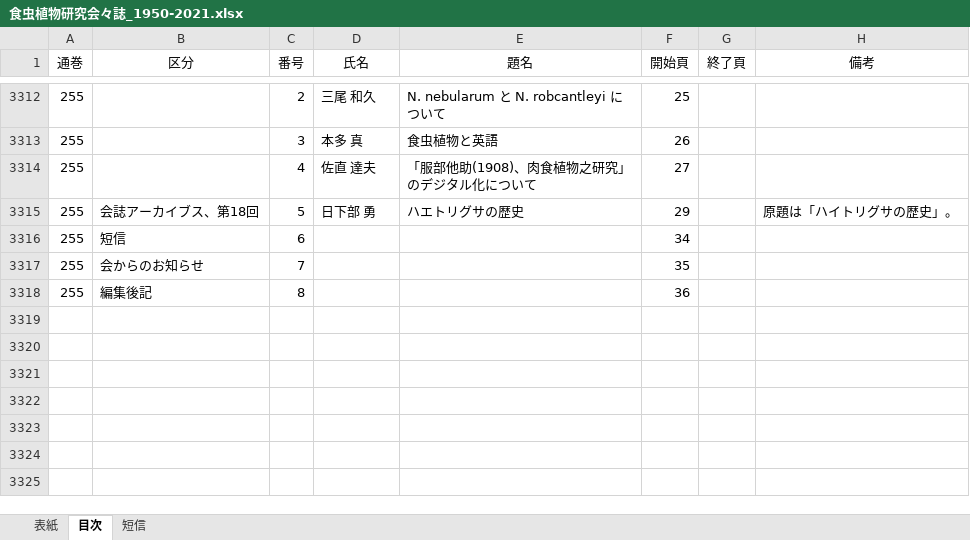
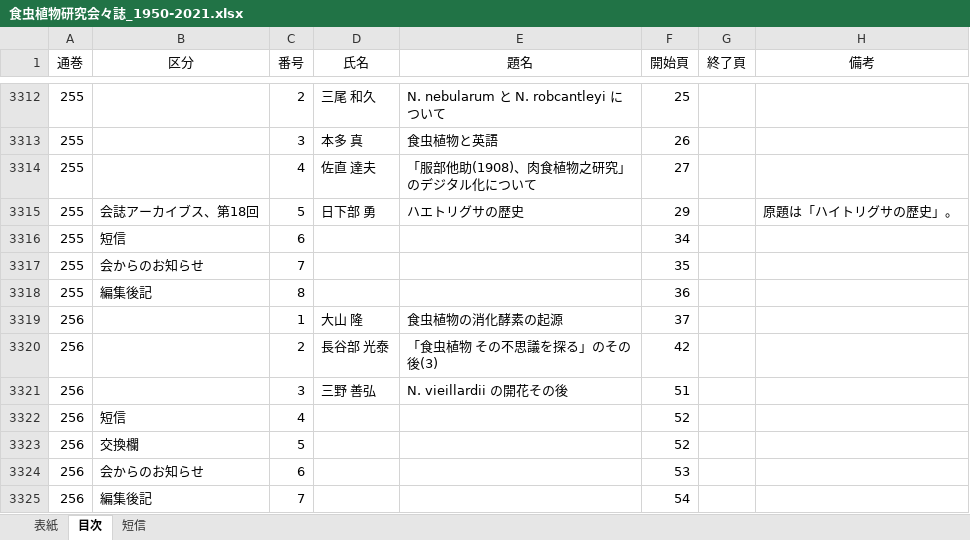
Before and after one commit to tsajiki/IPS, an Excel workbook: 食虫植物研究会々誌_1950-2021.xlsx, sheet 目次, drawn as a sheet; only a part is shown, gaps mark what is left out; values as stored, in another font and other column widths than the file's, no borders; the diff names each change by its address in the sheet, - before the commit and + after, or states it on an @@ line.

```diff
--- a/食虫植物研究会々誌_1950-2021.xlsx (sheet 目次)
+++ b/食虫植物研究会々誌_1950-2021.xlsx (sheet 目次)
+row 3319: 256 |  | 1 | 大山 隆 | 食虫植物の消化酵素の起源 | 37
+row 3320: 256 |  | 2 | 長谷部 光泰 | 「食虫植物 その不思議を探る」のその後(3) | 42
+row 3321: 256 |  | 3 | 三野 善弘 | N. vieillardii の開花その後 | 51
+row 3322: 256 | 短信 | 4 |  |  | 52
+row 3323: 256 | 交換欄 | 5 |  |  | 52
+row 3324: 256 | 会からのお知らせ | 6 |  |  | 53
+row 3325: 256 | 編集後記 | 7 |  |  | 54
```
Also changed, not shown: sheet 短信, sheet 表紙, 3 other files.
